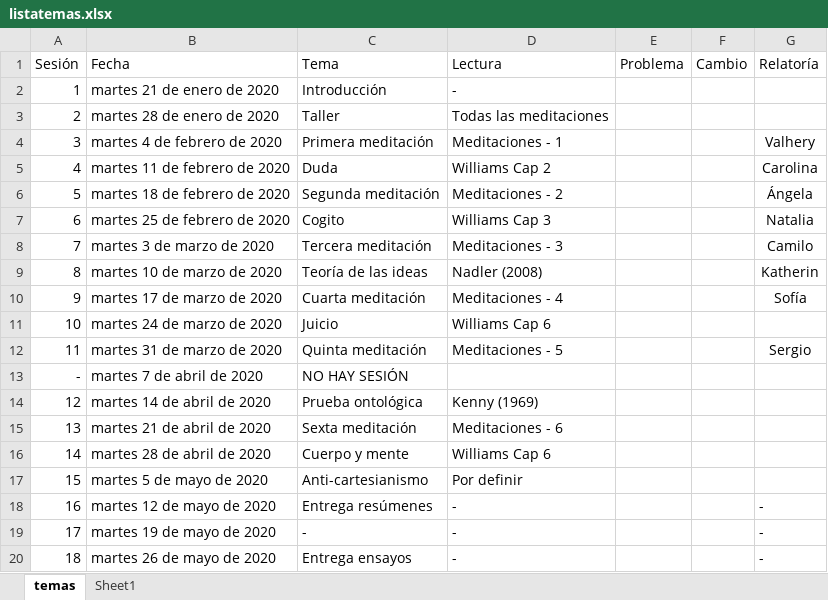
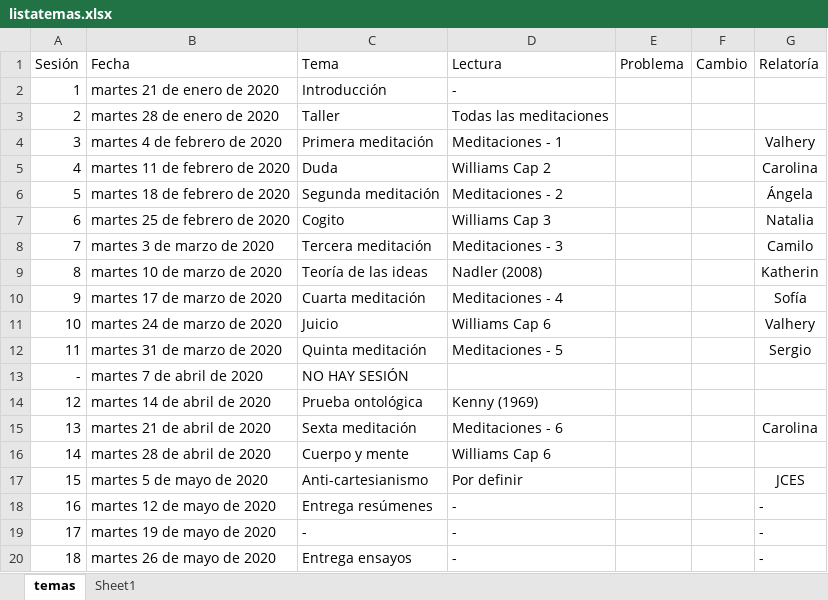
Before and after one commit to jcunisabana/meditaciones, an Excel workbook: listatemas.xlsx, sheet temas, drawn as a sheet; values as stored, in another font and other column widths than the file's, no borders; the diff names each change by its address in the sheet, - before the commit and + after, or states it on an @@ line.

```diff
--- a/listatemas.xlsx (sheet temas)
+++ b/listatemas.xlsx (sheet temas)
-G11 (Relatoría): (empty)
+G11 (Relatoría): Valhery
-G15 (Relatoría): (empty)
+G15 (Relatoría): Carolina
-G17 (Relatoría): (empty)
+G17 (Relatoría): JCES
```
